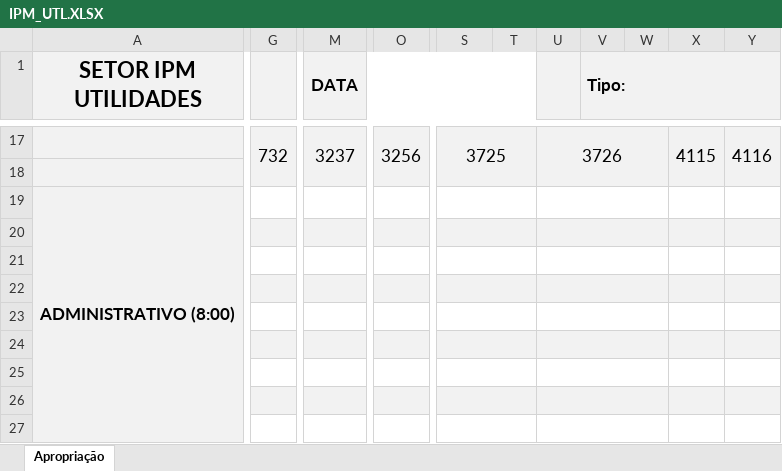
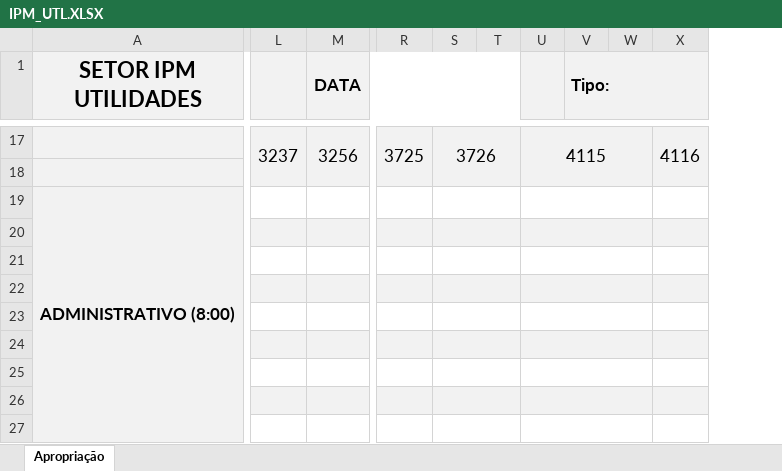
Before and after one commit to flipbit03/sisaprop, an Excel workbook: outputs/sisaprophelper#autoaprop/autoapropxlsx/IPM_UTL.XLSX, sheet Apropriação, drawn as a sheet; only a part is shown, gaps mark what is left out; values as stored, in another font and other column widths than the file's, no borders; removed rows and columns are numbered as before the commit, all else as after; the diff covers the shown part only; the diff names each change by its address in the sheet, - before the commit and + after, or states it on an @@ line.

```diff
--- a/outputs/sisaprophelper#autoaprop/autoapropxlsx/IPM_UTL.XLSX (sheet Apropriação)
+++ b/outputs/sisaprophelper#autoaprop/autoapropxlsx/IPM_UTL.XLSX (sheet Apropriação)
-column G, row 17: 732
+column L, row 17: 3237
-column O, row 17: 3256
-column T, empty
+column T, empty
+column U, row 17: 4115
-column Y, row 17: 4116
-M1:T1 merged
+M1:T1 merged
-M17 (DATA): 3237
+M17 (DATA): 3256
-U17:W18 merged
+S17:T18 merged
-X17: 4115
+X17: 4116
-S19:T19 merged
-U19:W19 merged
+S19:T19 merged
-S20:T20 merged
-U20:W20 merged
+S20:T20 merged
-S21:T21 merged
-U21:W21 merged
+S21:T21 merged
-S22:T22 merged
-U22:W22 merged
+S22:T22 merged
-S23:T23 merged
-U23:W23 merged
+S23:T23 merged
-S24:T24 merged
-U24:W24 merged
+S24:T24 merged
-S25:T25 merged
-U25:W25 merged
+S25:T25 merged
-S26:T26 merged
-U26:W26 merged
+S26:T26 merged
-S27:T27 merged
-U27:W27 merged
+S27:T27 merged
```
Also changed, not shown: 1 added column, 2 edited cells and merged cells elsewhere in this sheet.
